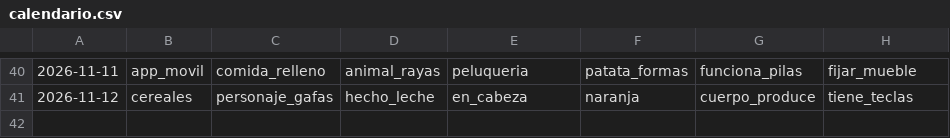
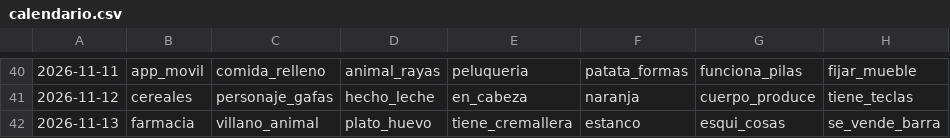
Before and after one commit to norahmartinn/sabihondo, a CSV file: datos/calendario.csv, drawn as a sheet; only a part is shown, gaps mark what is left out; the diff names each change by its address in the sheet, - before the commit and + after, or states it on an @@ line.

```diff
--- a/datos/calendario.csv
+++ b/datos/calendario.csv
+row 42: 2026-11-13 | farmacia | villano_animal | plato_huevo | tiene_cremallera | estanco | esqui_cosas | se_vende_barra
```
Also changed, not shown: datos/siete/app_movil.csv, 19 other files.
